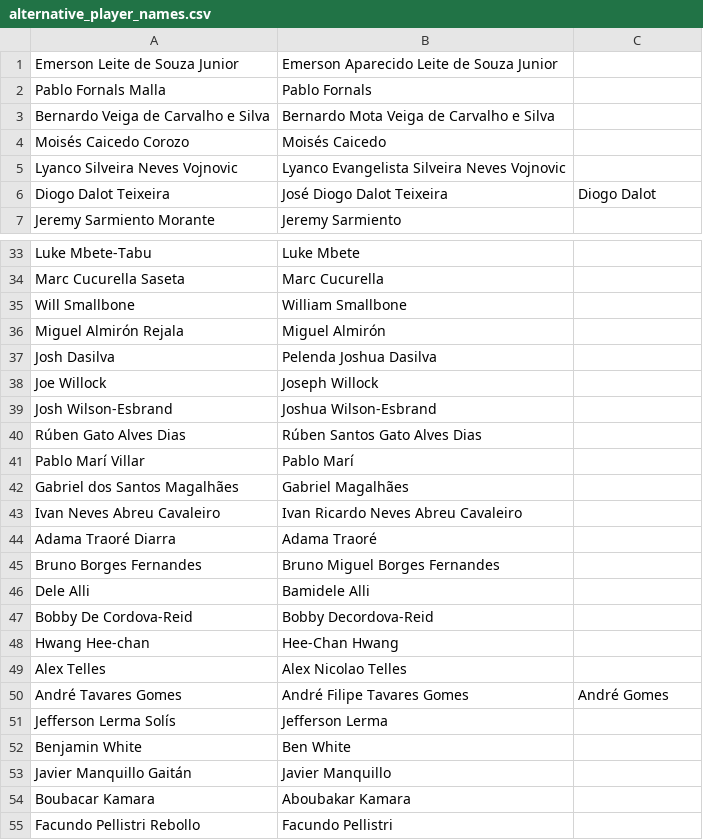
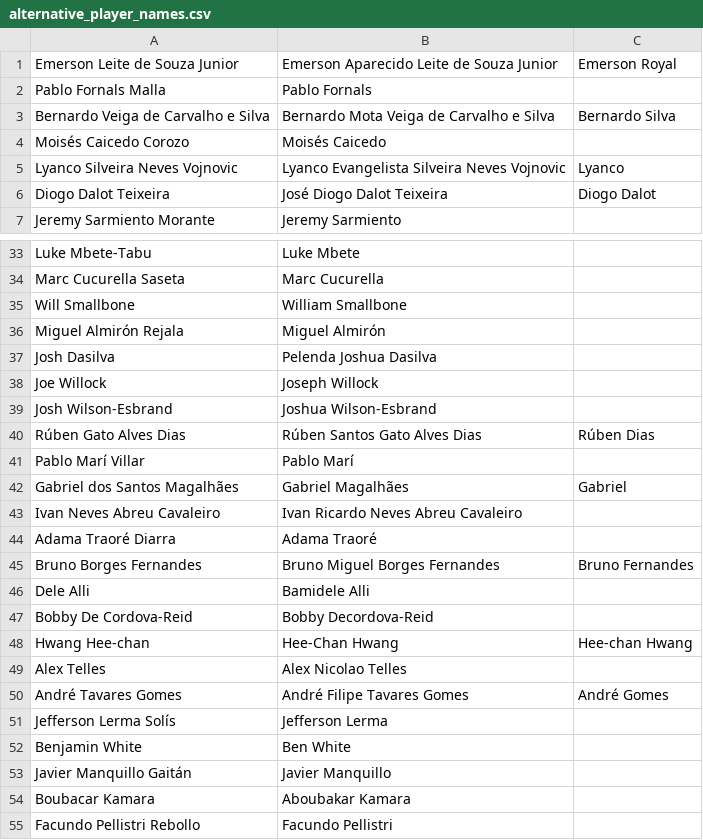
Before and after one commit to alan-turing-institute/AIrsenal, a CSV file: airsenal/data/alternative_player_names.csv, drawn as a sheet; only a part is shown, gaps mark what is left out; the diff covers the shown part only.

```diff
--- a/airsenal/data/alternative_player_names.csv
+++ b/airsenal/data/alternative_player_names.csv
@@ -1,6 +1,6 @@
-Emerson Leite de Souza Junior,Emerson Aparecido Leite de Souza Junior
+Emerson Leite de Souza Junior,Emerson Aparecido Leite de Souza Junior,Emerson Royal
 Pablo Fornals Malla,Pablo Fornals
-Bernardo Veiga de Carvalho e Silva,Bernardo Mota Veiga de Carvalho e Silva
+Bernardo Veiga de Carvalho e Silva,Bernardo Mota Veiga de Carvalho e Silva,Bernardo Silva
 Moisés Caicedo Corozo,Moisés Caicedo
-Lyanco Silveira Neves Vojnovic,Lyanco Evangelista Silveira Neves Vojnovic
+Lyanco Silveira Neves Vojnovic,Lyanco Evangelista Silveira Neves Vojnovic,Lyanco
 Diogo Dalot Teixeira,José Diogo Dalot Teixeira,Diogo Dalot
@@ -39,11 +39,11 @@ Joe Willock,Joseph Willock
 Josh Wilson-Esbrand,Joshua Wilson-Esbrand
-Rúben Gato Alves Dias,Rúben Santos Gato Alves Dias
+Rúben Gato Alves Dias,Rúben Santos Gato Alves Dias,Rúben Dias
 Pablo Marí Villar,Pablo Marí
-Gabriel dos Santos Magalhães,Gabriel Magalhães
+Gabriel dos Santos Magalhães,Gabriel Magalhães,Gabriel
 Ivan Neves Abreu Cavaleiro,Ivan Ricardo Neves Abreu Cavaleiro
 Adama Traoré Diarra,Adama Traoré
-Bruno Borges Fernandes,Bruno Miguel Borges Fernandes
+Bruno Borges Fernandes,Bruno Miguel Borges Fernandes,Bruno Fernandes
 Dele Alli,Bamidele Alli
 Bobby De Cordova-Reid,Bobby Decordova-Reid
-Hwang Hee-chan,Hee-Chan Hwang
+Hwang Hee-chan,Hee-Chan Hwang,Hee-chan Hwang
 Alex Telles,Alex Nicolao Telles
```
Also changed, not shown: 40 added rows elsewhere in this file, 1 other file.
